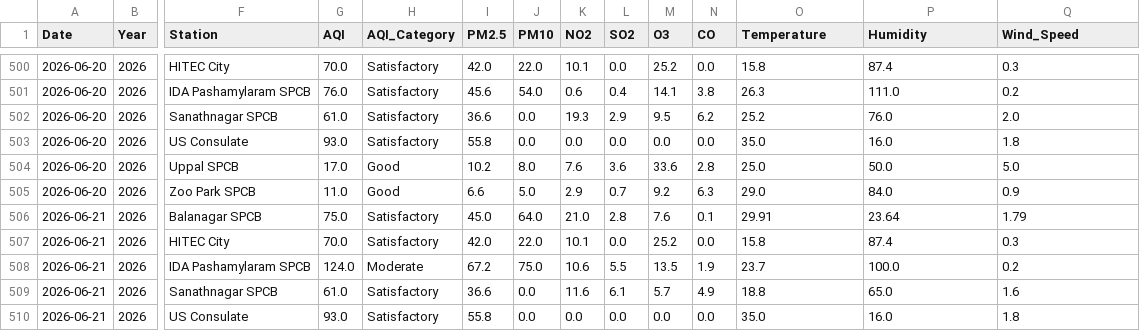
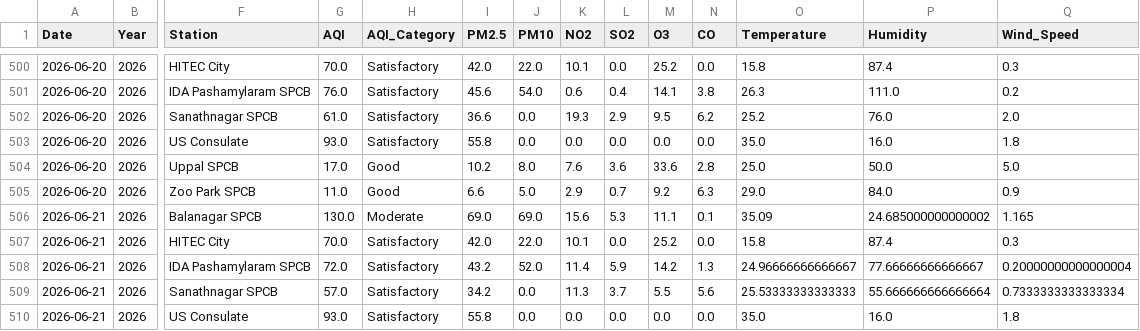
Before and after one commit to Rohan0639/Forecast, a CSV file: api/data/live_aqi_dataset.csv, drawn as a sheet; only a part is shown, gaps mark what is left out; the diff covers the shown part only; the diff names each change by its address in the sheet, - before the commit and + after, or states it on an @@ line.

```diff
--- a/api/data/live_aqi_dataset.csv
+++ b/api/data/live_aqi_dataset.csv
-G506 (AQI): 75.0
+G506 (AQI): 130.0
-H506 (AQI_Category): Satisfactory
+H506 (AQI_Category): Moderate
-I506 (PM2.5): 45.0
+I506 (PM2.5): 69.0
-J506 (PM10): 64.0
+J506 (PM10): 69.0
-K506 (NO2): 21.0
+K506 (NO2): 15.6
-L506 (SO2): 2.8
+L506 (SO2): 5.3
-M506 (O3): 7.6
+M506 (O3): 11.1
-O506 (Temperature): 29.91
+O506 (Temperature): 35.09
-P506 (Humidity): 23.64
+P506 (Humidity): 24.685000000000002
-Q506 (Wind_Speed): 1.79
+Q506 (Wind_Speed): 1.165
-G508 (AQI): 124.0
+G508 (AQI): 72.0
-H508 (AQI_Category): Moderate
+H508 (AQI_Category): Satisfactory
-I508 (PM2.5): 67.2
+I508 (PM2.5): 43.2
-J508 (PM10): 75.0
+J508 (PM10): 52.0
-K508 (NO2): 10.6
+K508 (NO2): 11.4
-L508 (SO2): 5.5
+L508 (SO2): 5.9
-M508 (O3): 13.5
+M508 (O3): 14.2
-N508 (CO): 1.9
+N508 (CO): 1.3
-O508 (Temperature): 23.7
+O508 (Temperature): 24.96666666666667
-P508 (Humidity): 100.0
+P508 (Humidity): 77.66666666666667
-Q508 (Wind_Speed): 0.2
+Q508 (Wind_Speed): 0.20000000000000004
-G509 (AQI): 61.0
+G509 (AQI): 57.0
-I509 (PM2.5): 36.6
+I509 (PM2.5): 34.2
-K509 (NO2): 11.6
+K509 (NO2): 11.3
-L509 (SO2): 6.1
+L509 (SO2): 3.7
-M509 (O3): 5.7
+M509 (O3): 5.5
-N509 (CO): 4.9
+N509 (CO): 5.6
-O509 (Temperature): 18.8
+O509 (Temperature): 25.53333333333333
-P509 (Humidity): 65.0
+P509 (Humidity): 55.666666666666664
-Q509 (Wind_Speed): 1.6
+Q509 (Wind_Speed): 0.7333333333333334
```
Also changed, not shown: 17 edited cells elsewhere in this file, api/data/hyderabad_live_weather.csv.
